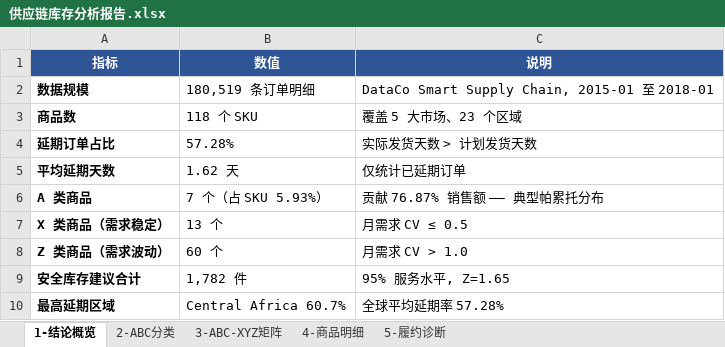
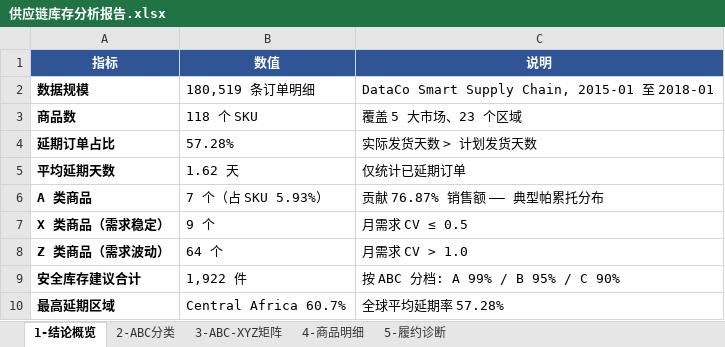
Before and after one commit to qingshiyu72/dataco-supply-chain-analysis, an Excel workbook: outputs/供应链库存分析报告.xlsx, sheet 1-结论概览, drawn as a sheet; values as stored, in another font and other column widths than the file's, no borders; the diff names each change by its address in the sheet, - before the commit and + after, or states it on an @@ line.

```diff
--- a/outputs/供应链库存分析报告.xlsx (sheet 1-结论概览)
+++ b/outputs/供应链库存分析报告.xlsx (sheet 1-结论概览)
-B7 (数值): 13 个
+B7 (数值): 9 个
-B8 (数值): 60 个
+B8 (数值): 64 个
-B9 (数值): 1,782 件
+B9 (数值): 1,922 件
-C9 (说明): 95% 服务水平, Z=1.65
+C9 (说明): 按 ABC 分档: A 99% / B 95% / C 90%
```
Also changed, not shown: sheet 4-商品明细, sheet 3-ABC-XYZ矩阵, charts or pictures, 12 other files.
